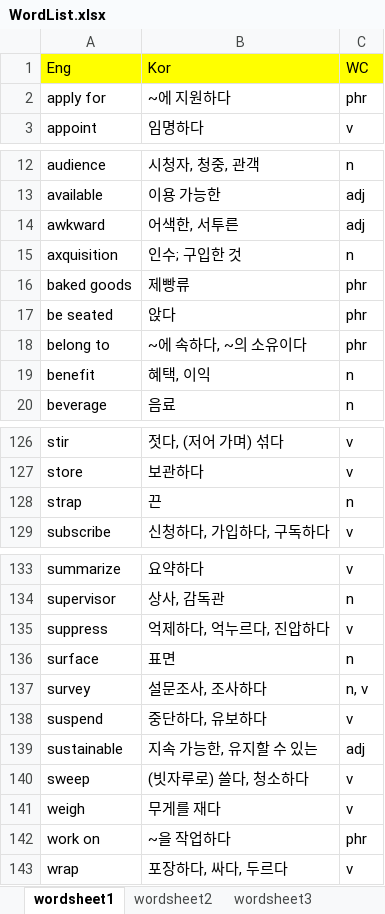
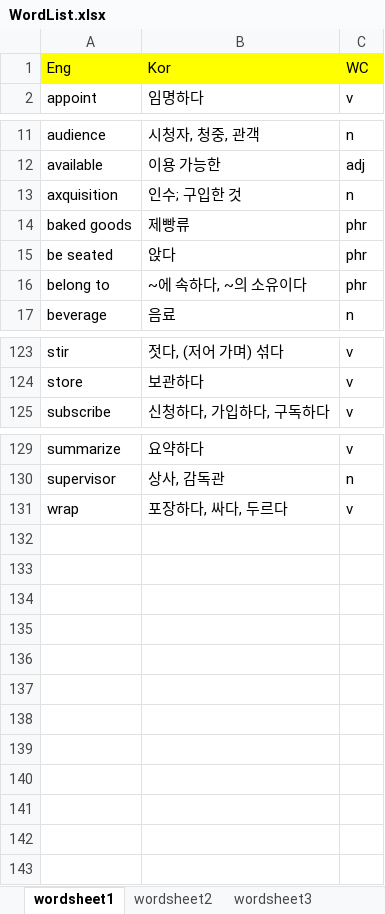
Before and after one commit to OnlyCarrot/Eng_dic, an Excel workbook: main/DB/WordList.xlsx, sheet wordsheet1, drawn as a sheet; only a part is shown, gaps mark what is left out; values as stored, in another font and other column widths than the file's, no borders; the diff names each change by its address in the sheet, - before the commit and + after, or states it on an @@ line.

```diff
--- a/main/DB/WordList.xlsx (sheet wordsheet1)
+++ b/main/DB/WordList.xlsx (sheet wordsheet1)
-row 2: apply for | ~에 지원하다 | phr
-row 14: awkward | 어색한, 서투른 | adj
-row 19: benefit | 혜택, 이익 | n
-row 128: strap | 끈 | n
-row 135: suppress | 억제하다, 억누르다, 진압하다 | v
-row 136: surface | 표면 | n
-row 137: survey | 설문조사, 조사하다 | n, v
-row 138: suspend | 중단하다, 유보하다 | v
-row 139: sustainable | 지속 가능한, 유지할 수 있는 | adj
-row 140: sweep | (빗자루로) 쓸다, 청소하다 | v
-row 141: weigh | 무게를 재다 | v
-row 142: work on | ~을 작업하다 | phr
```
Also changed, not shown: interface/OnlyCarrot/UserList.xlsx, 3 other files.
